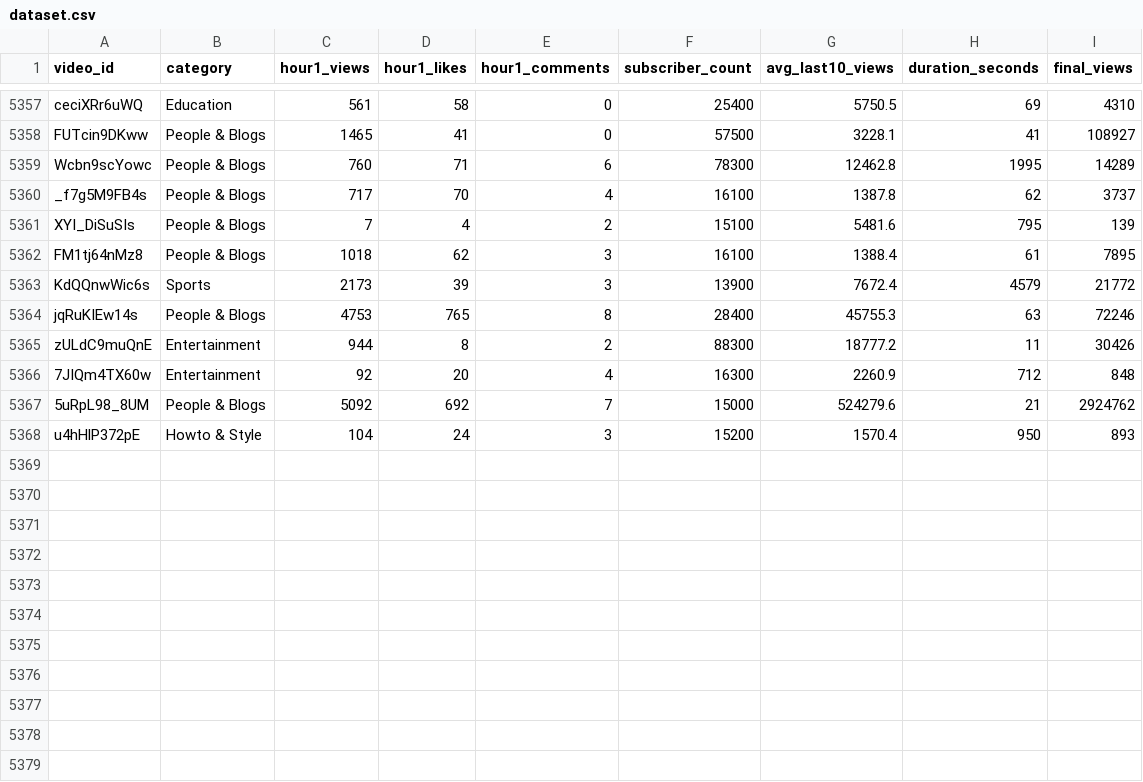
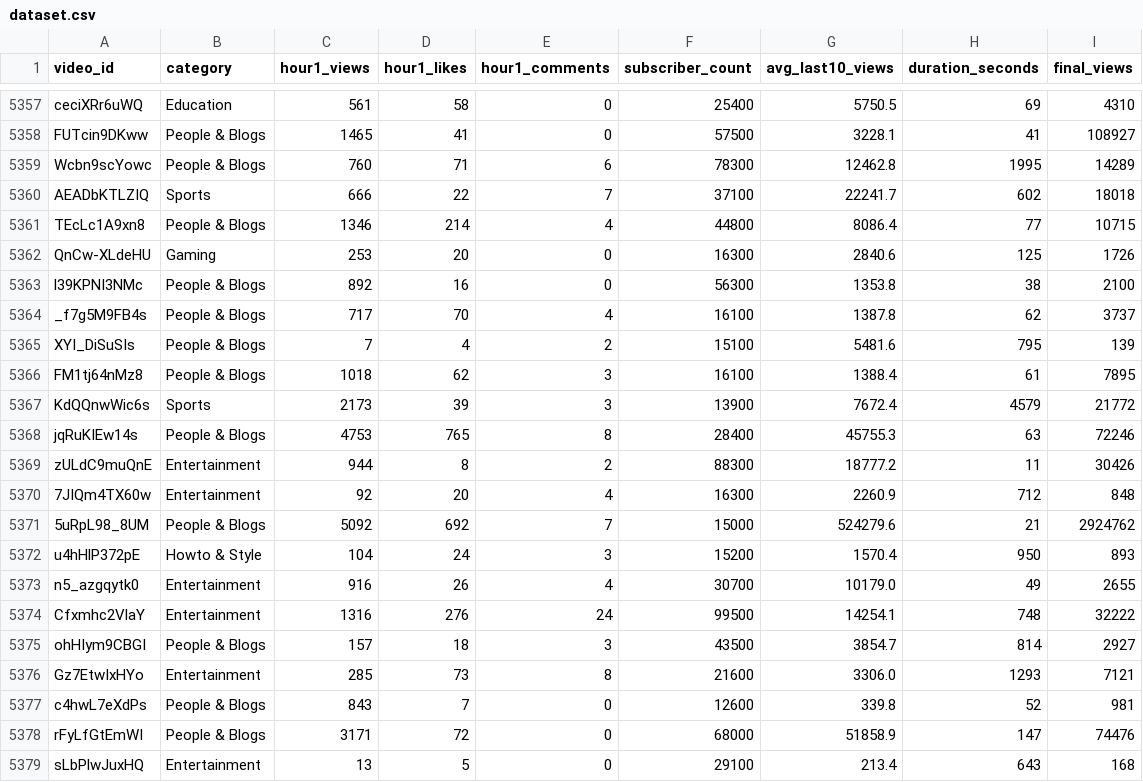
Before and after one commit to jaskiratkalra26/Youtube-Data-Extraction-Pipeline, a CSV file: dataset.csv, drawn as a sheet; only a part is shown, gaps mark what is left out.

```diff
--- a/dataset.csv
+++ b/dataset.csv
@@ -5359,2 +5359,6 @@ FUTcin9DKww,People & Blogs,1465,41,0,57500,3228.1,41,108927
 Wcbn9scYowc,People & Blogs,760,71,6,78300,12462.8,1995,14289
+AEADbKTLZIQ,Sports,666,22,7,37100,22241.7,602,18018
+TEcLc1A9xn8,People & Blogs,1346,214,4,44800,8086.4,77,10715
+QnCw-XLdeHU,Gaming,253,20,0,16300,2840.6,125,1726
+l39KPNI3NMc,People & Blogs,892,16,0,56300,1353.8,38,2100
 _f7g5M9FB4s,People & Blogs,717,70,4,16100,1387.8,62,3737
@@ -5368 +5372,8 @@ zULdC9muQnE,Entertainment,944,8,2,88300,18777.2,11,30426
 u4hHlP372pE,Howto & Style,104,24,3,15200,1570.4,950,893
+n5_azgqytk0,Entertainment,916,26,4,30700,10179.0,49,2655
+Cfxmhc2VlaY,Entertainment,1316,276,24,99500,14254.1,748,32222
+ohHIym9CBGI,People & Blogs,157,18,3,43500,3854.7,814,2927
+Gz7EtwIxHYo,Entertainment,285,73,8,21600,3306.0,1293,7121
+c4hwL7eXdPs,People & Blogs,843,7,0,12600,339.8,52,981
+rFyLfGtEmWI,People & Blogs,3171,72,0,68000,51858.9,147,74476
+sLbPlwJuxHQ,Entertainment,13,5,0,29100,213.4,643,168
```
Also changed, not shown: final_data.csv, hour1_data.csv, 2 other files.
